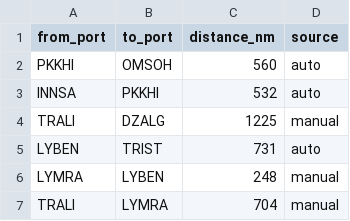
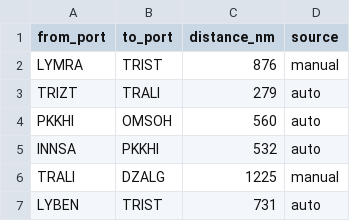
Before and after one commit to LeahLiuL/Schedule-Simulation, a CSV file: shipping_data/distances.csv, drawn as a sheet; only a part is shown; the shorter side is filled out with more unchanged rows; the diff names each change by its address in the sheet, - before the commit and + after, or states it on an @@ line.

Commit message:
Update distances.csv via Data Manager (2026-04-23)

```diff
--- a/shipping_data/distances.csv
+++ b/shipping_data/distances.csv
+row 2: LYMRA | TRIST | 876 | manual
+row 3: TRIZT | TRALI | 279 | auto
```
